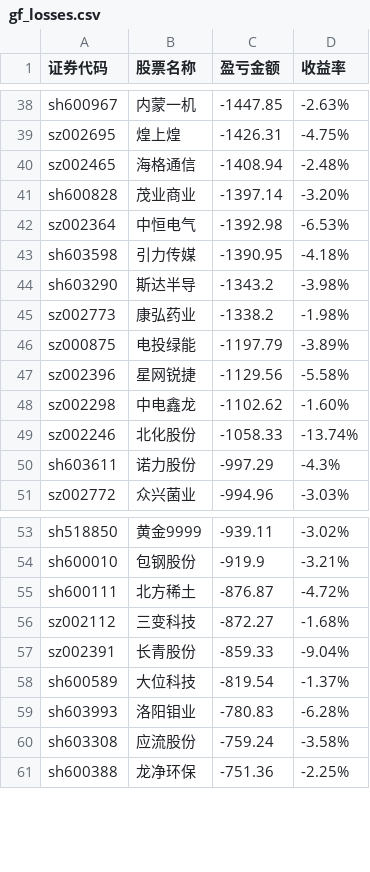
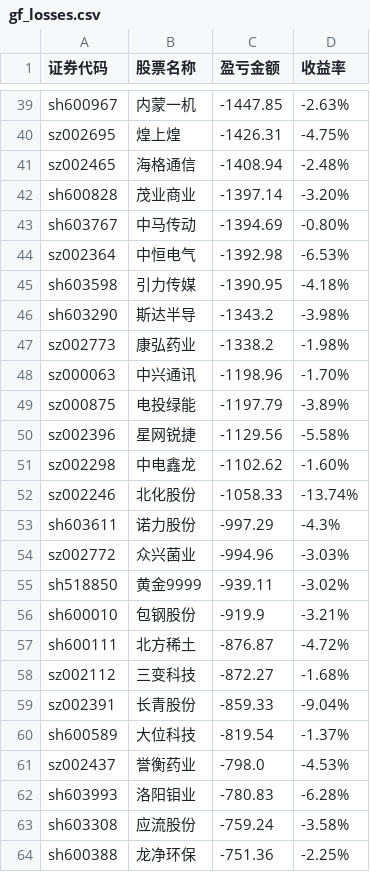
Before and after one commit to gniqizeuy/gniqizeuy.github.io, a CSV file: assets/data/gf_losses.csv, drawn as a sheet; only a part is shown, gaps mark what is left out; the diff covers the shown part only; the diff names each change by its address in the sheet, - before the commit and + after, or states it on an @@ line.

```diff
--- a/assets/data/gf_losses.csv
+++ b/assets/data/gf_losses.csv
+row 43: sh603767 | 中马传动 | -1394.69 | -0.80%
+row 48: sz000063 | 中兴通讯 | -1198.96 | -1.70%
+row 61: sz002437 | 誉衡药业 | -798.0 | -4.53%
```
Also changed, not shown: 5 added rows and 8 removed rows elsewhere in this file, assets/data/yh_losses.csv, 1 other file.
